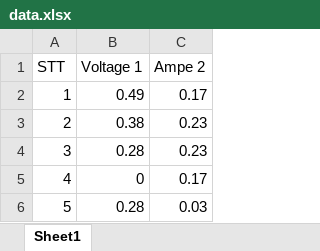
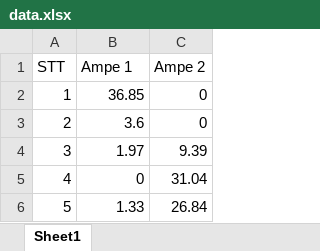
Before and after one commit to Tris1702/Experimento-desktop-app, an Excel workbook: data.xlsx, sheet Sheet1, drawn as a sheet; values as stored, in another font and other column widths than the file's, no borders; the diff names each change by its address in the sheet, - before the commit and + after, or states it on an @@ line.

```diff
--- a/data.xlsx (sheet Sheet1)
+++ b/data.xlsx (sheet Sheet1)
-B1: Voltage 1
+B1: Ampe 1
-B2 (Ampe 1): 0.49
+B2 (Ampe 1): 36.85
-C2 (Ampe 2): 0.17
+C2 (Ampe 2): 0
-B3 (Ampe 1): 0.38
+B3 (Ampe 1): 3.6
-C3 (Ampe 2): 0.23
+C3 (Ampe 2): 0
-B4 (Ampe 1): 0.28
+B4 (Ampe 1): 1.97
-C4 (Ampe 2): 0.23
+C4 (Ampe 2): 9.39
-C5 (Ampe 2): 0.17
+C5 (Ampe 2): 31.04
-B6 (Ampe 1): 0.28
+B6 (Ampe 1): 1.33
-C6 (Ampe 2): 0.03
+C6 (Ampe 2): 26.84
```
Also changed, not shown: 9 other files.
